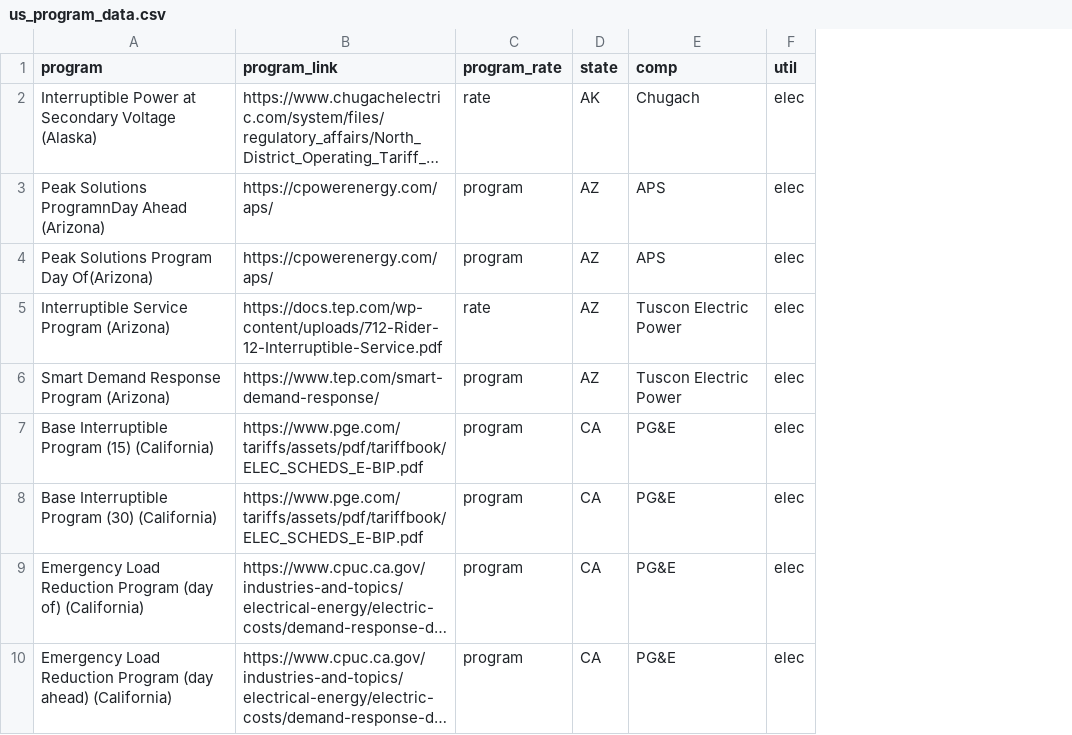
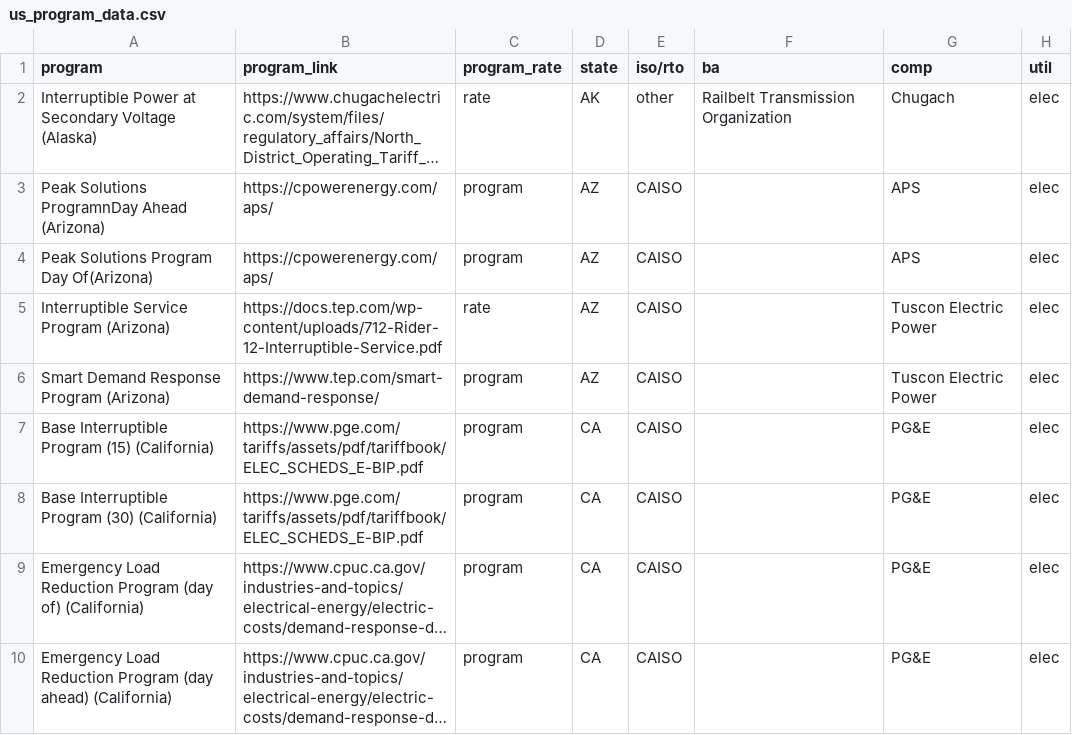
Before and after one commit to we3lab/dr-programs, a CSV file: data/program_data/us_program_data.csv, drawn as a sheet; only a part is shown; long unchanged cells end in …; the diff names each change by its address in the sheet, - before the commit and + after, or states it on an @@ line.

Commit message:
Added iso/rto and ba to program data.

```diff
--- a/data/program_data/us_program_data.csv
+++ b/data/program_data/us_program_data.csv
+column E (iso/rto), rows 2-10: other | CAISO | CAISO | CAISO | CAISO | CAISO | CAISO | CAISO | CAISO
+column F (ba), row 2: Railbelt Transmission Organization
```
